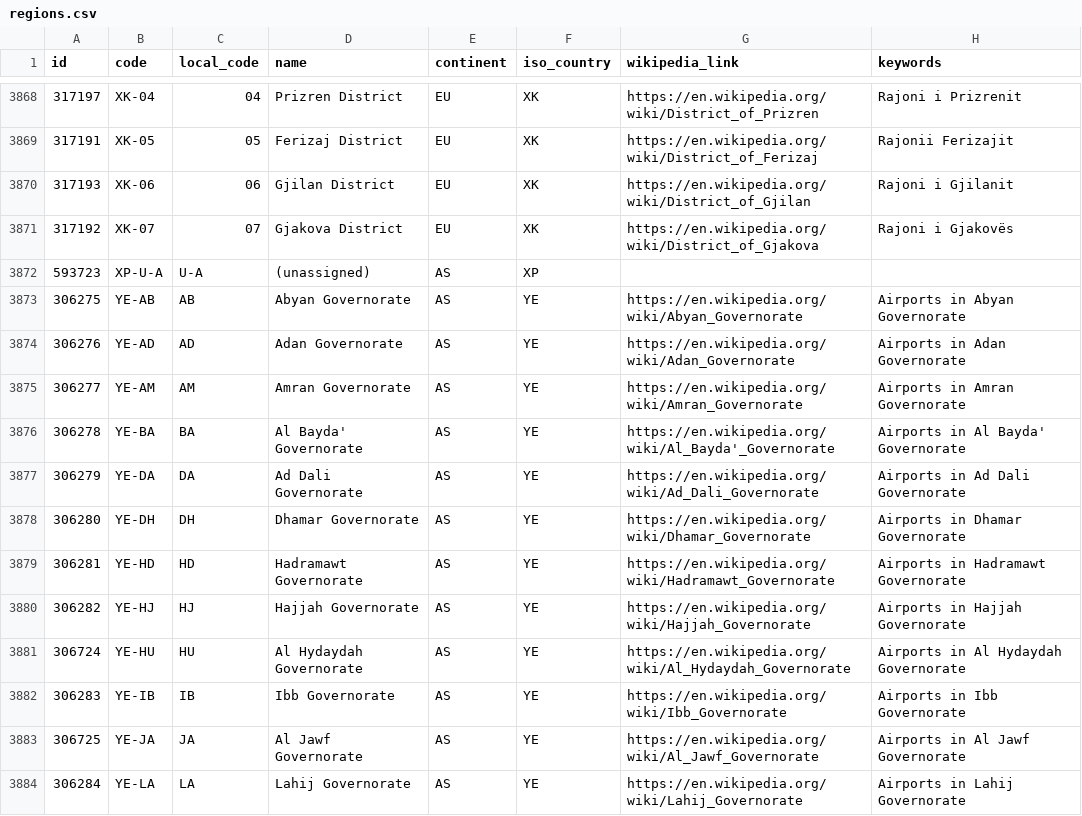
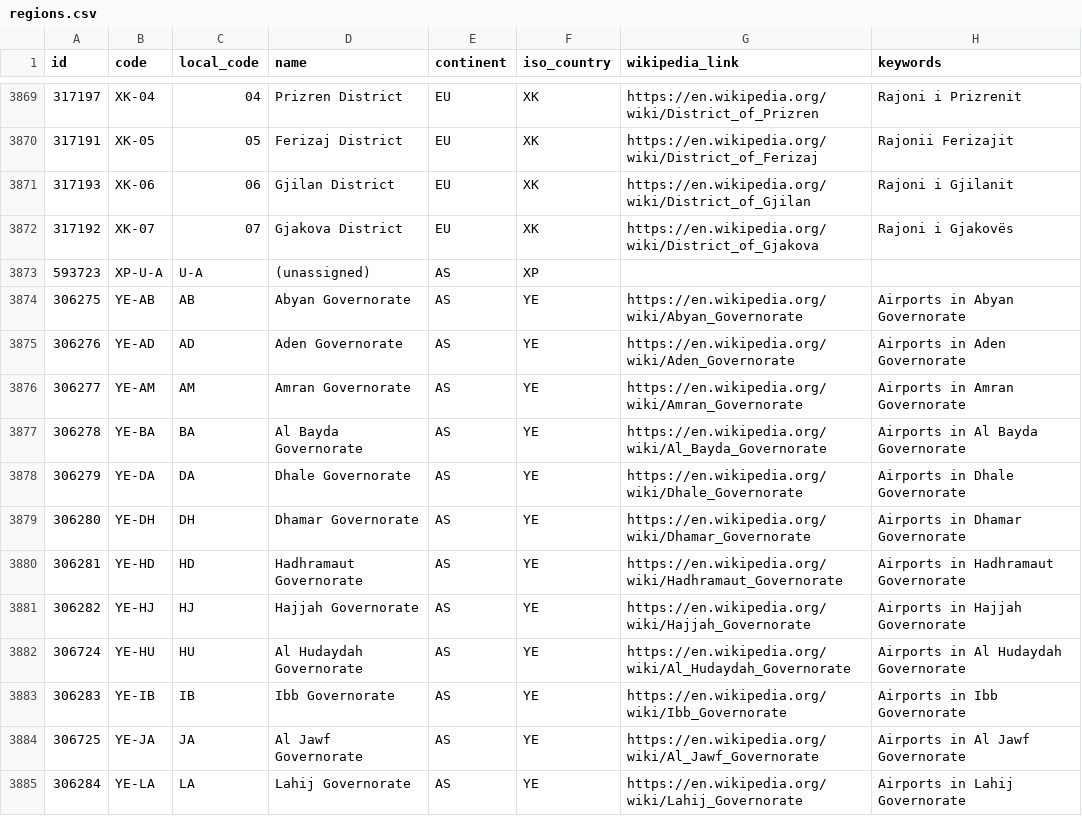
Before and after one commit to davidmegginson/ourairports-data, a CSV file: regions.csv, drawn as a sheet; only a part is shown, gaps mark what is left out; the diff covers the shown part only.

Commit message:
data update

```diff
--- a/regions.csv
+++ b/regions.csv
@@ -3873,10 +3874,10 @@
 306275,"YE-AB","AB","Abyan Governorate","AS","YE","https://en.wikipedia.org/wiki/Abyan_Governorate","Airports in Abyan Governorate"
-306276,"YE-AD","AD","Adan Governorate","AS","YE","https://en.wikipedia.org/wiki/Adan_Governorate","Airports in Adan Governorate"
+306276,"YE-AD","AD","Aden Governorate","AS","YE","https://en.wikipedia.org/wiki/Aden_Governorate","Airports in Aden Governorate"
 306277,"YE-AM","AM","Amran Governorate","AS","YE","https://en.wikipedia.org/wiki/Amran_Governorate","Airports in Amran Governorate"
-306278,"YE-BA","BA","Al Bayda' Governorate","AS","YE","https://en.wikipedia.org/wiki/Al_Bayda'_Governorate","Airports in Al Bayda' Governorate"
-306279,"YE-DA","DA","Ad Dali Governorate","AS","YE","https://en.wikipedia.org/wiki/Ad_Dali_Governorate","Airports in Ad Dali Governorate"
+306278,"YE-BA","BA","Al Bayda Governorate","AS","YE","https://en.wikipedia.org/wiki/Al_Bayda_Governorate","Airports in Al Bayda Governorate"
+306279,"YE-DA","DA","Dhale Governorate","AS","YE","https://en.wikipedia.org/wiki/Dhale_Governorate","Airports in Dhale Governorate"
 306280,"YE-DH","DH","Dhamar Governorate","AS","YE","https://en.wikipedia.org/wiki/Dhamar_Governorate","Airports in Dhamar Governorate"
-306281,"YE-HD","HD","Hadramawt Governorate","AS","YE","https://en.wikipedia.org/wiki/Hadramawt_Governorate","Airports in Hadramawt Governorate"
+306281,"YE-HD","HD","Hadhramaut Governorate","AS","YE","https://en.wikipedia.org/wiki/Hadhramaut_Governorate","Airports in Hadhramaut Governorate"
 306282,"YE-HJ","HJ","Hajjah Governorate","AS","YE","https://en.wikipedia.org/wiki/Hajjah_Governorate","Airports in Hajjah Governorate"
-306724,"YE-HU","HU","Al Hydaydah Governorate","AS","YE","https://en.wikipedia.org/wiki/Al_Hydaydah_Governorate","Airports in Al Hydaydah Governorate"
+306724,"YE-HU","HU","Al Hudaydah Governorate","AS","YE","https://en.wikipedia.org/wiki/Al_Hudaydah_Governorate","Airports in Al Hudaydah Governorate"
 306283,"YE-IB","IB","Ibb Governorate","AS","YE","https://en.wikipedia.org/wiki/Ibb_Governorate","Airports in Ibb Governorate"
```
Also changed, not shown: 3 added rows, 1 removed row and 13 edited cells elsewhere in this file, 1 other file.
